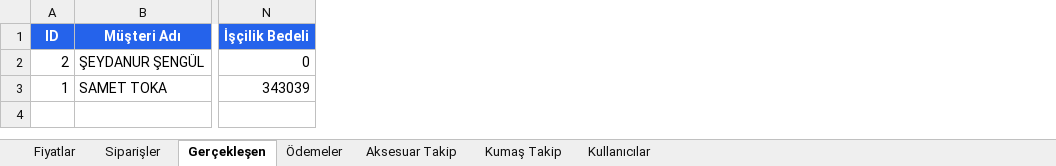
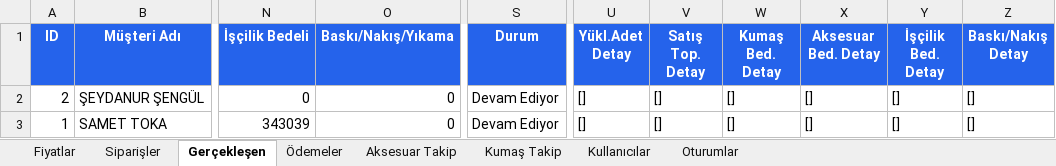
Before and after one commit to anildegidiben0303/fiyat-takip, an Excel workbook: fiyat-takip-guncel.xlsx, sheet Gerçekleşen, drawn as a sheet; only a part is shown, gaps mark what is left out; values as stored, in another font and other column widths than the file's, no borders; the diff names each change by its address in the sheet, - before the commit and + after, or states it on an @@ line.

```diff
--- a/fiyat-takip-guncel.xlsx (sheet Gerçekleşen)
+++ b/fiyat-takip-guncel.xlsx (sheet Gerçekleşen)
+sheet tab: Oturumlar
+column O (Baskı/Nakış/Yıkama), rows 2-3: 0 | 0
+column S (Durum), rows 2-3: Devam Ediyor | Devam Ediyor
+column U (Yükl.Adet Detay), rows 2-3: [] | []
+column V (Satış Top. Detay), rows 2-3: [] | []
+column W (Kumaş Bed. Detay), rows 2-3: [] | []
+column X (Aksesuar Bed. Detay), rows 2-3: [] | []
+column Y (İşçilik Bed. Detay), rows 2-3: [] | []
+column Z (Baskı/Nakış Detay), rows 2-3: [] | []
```
Also changed, not shown: sheet Siparişler, sheet Kullanıcılar, 10 other files.
